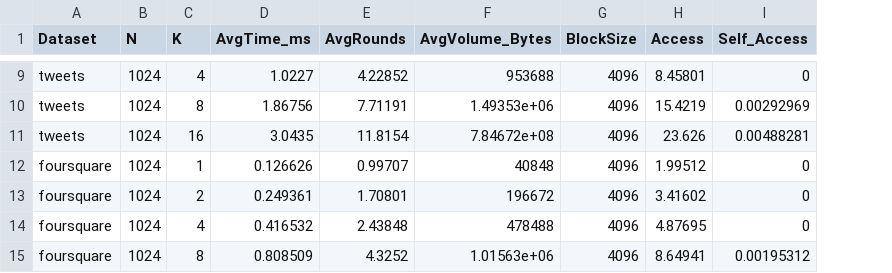
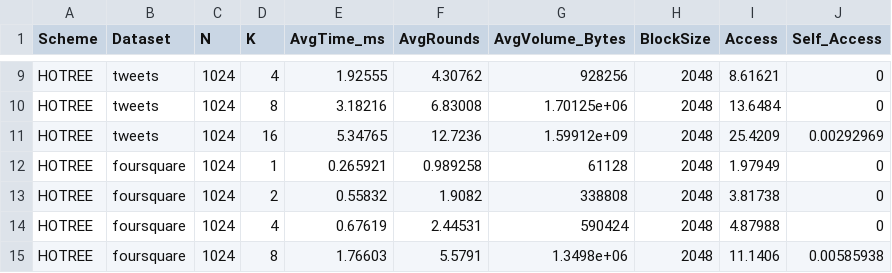
Before and after one commit to harper-yuan/HOTREE, a CSV file: exp_result/query_vary_K.csv, drawn as a sheet; only a part is shown, gaps mark what is left out; addresses are those after the commit; the diff covers the shown part only; the diff names each change by its address in the sheet, - before the commit and + after, or states it on an @@ line.

```diff
--- a/exp_result/query_vary_K.csv
+++ b/exp_result/query_vary_K.csv
+column A (Scheme), rows 9-15: all HOTREE
-E9 (AvgTime_ms): 1.0227
+E9 (AvgTime_ms): 1.92555
-F9 (AvgRounds): 4.22852
+F9 (AvgRounds): 4.30762
-G9 (AvgVolume_Bytes): 953688
+G9 (AvgVolume_Bytes): 928256
-H9:H15 (BlockSize): 4096
+H9:H15 (BlockSize): 2048
-I9 (Access): 8.45801
+I9 (Access): 8.61621
-E10 (AvgTime_ms): 1.86756
+E10 (AvgTime_ms): 3.18216
-F10 (AvgRounds): 7.71191
+F10 (AvgRounds): 6.83008
-G10 (AvgVolume_Bytes): 1.49353e+06
+G10 (AvgVolume_Bytes): 1.70125e+06
-I10 (Access): 15.4219
+I10 (Access): 13.6484
-J10 (Self_Access): 0.00292969
+J10 (Self_Access): 0
-E11 (AvgTime_ms): 3.0435
+E11 (AvgTime_ms): 5.34765
-F11 (AvgRounds): 11.8154
+F11 (AvgRounds): 12.7236
-G11 (AvgVolume_Bytes): 7.84672e+08
+G11 (AvgVolume_Bytes): 1.59912e+09
-I11 (Access): 23.626
+I11 (Access): 25.4209
-J11 (Self_Access): 0.00488281
+J11 (Self_Access): 0.00292969
-E12 (AvgTime_ms): 0.126626
+E12 (AvgTime_ms): 0.265921
-F12 (AvgRounds): 0.99707
+F12 (AvgRounds): 0.989258
-G12 (AvgVolume_Bytes): 40848
+G12 (AvgVolume_Bytes): 61128
-I12 (Access): 1.99512
+I12 (Access): 1.97949
-E13 (AvgTime_ms): 0.249361
+E13 (AvgTime_ms): 0.55832
-F13 (AvgRounds): 1.70801
+F13 (AvgRounds): 1.9082
-G13 (AvgVolume_Bytes): 196672
+G13 (AvgVolume_Bytes): 338808
-I13 (Access): 3.41602
+I13 (Access): 3.81738
-E14 (AvgTime_ms): 0.416532
+E14 (AvgTime_ms): 0.67619
-F14 (AvgRounds): 2.43848
+F14 (AvgRounds): 2.44531
-G14 (AvgVolume_Bytes): 478488
+G14 (AvgVolume_Bytes): 590424
-I14 (Access): 4.87695
+I14 (Access): 4.87988
-E15 (AvgTime_ms): 0.808509
+E15 (AvgTime_ms): 1.76603
-F15 (AvgRounds): 4.3252
+F15 (AvgRounds): 5.5791
-G15 (AvgVolume_Bytes): 1.01563e+06
+G15 (AvgVolume_Bytes): 1.3498e+06
-I15 (Access): 8.64941
+I15 (Access): 11.1406
-J15 (Self_Access): 0.00195312
+J15 (Self_Access): 0.00585938
```
Also changed, not shown: 68 edited cells elsewhere in this file, 20 other files.
